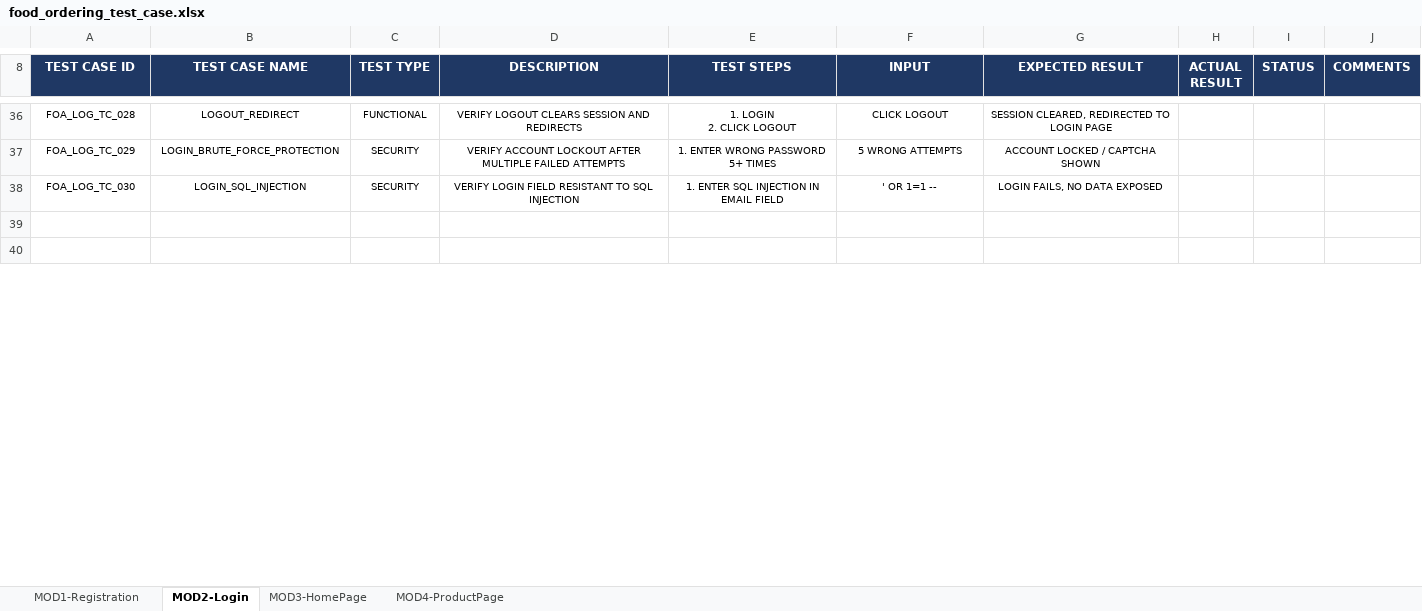
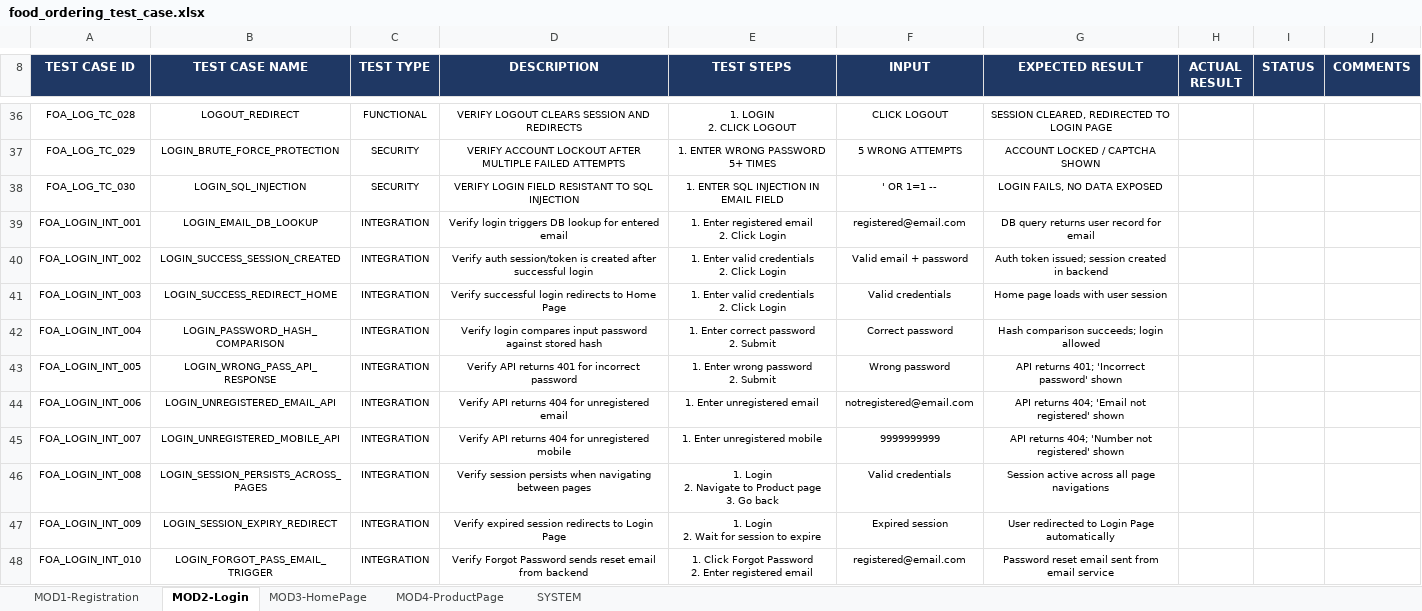
Before and after one commit to nakulkalra/Capgemini-testing, an Excel workbook: food_ordering_test_case.xlsx, sheet MOD2-Login, drawn as a sheet; only a part is shown, gaps mark what is left out; the shorter side is filled out with more unchanged rows; values as stored, in another font and other column widths than the file's, no borders; table styles not drawn; ↵ is a line break in a cell; the diff covers the shown part only; the diff names each change by its address in the sheet, - before the commit and + after, or states it on an @@ line.

```diff
--- a/food_ordering_test_case.xlsx (sheet MOD2-Login)
+++ b/food_ordering_test_case.xlsx (sheet MOD2-Login)
+sheet tab: SYSTEM
+row 39: FOA_LOGIN_INT_001 | LOGIN_EMAIL_DB_LOOKUP | INTEGRATION | Verify login triggers DB lookup for entered email | 1. Enter registered email ↵ 2. Click Login | registered@email.com | DB query returns user record for email
+row 40: FOA_LOGIN_INT_002 | LOGIN_SUCCESS_SESSION_CREATED | INTEGRATION | Verify auth session/token is created after successful login | 1. Enter valid credentials ↵ 2. Click Login | Valid email + password | Auth token issued; session created in backend
+row 41: FOA_LOGIN_INT_003 | LOGIN_SUCCESS_REDIRECT_HOME | INTEGRATION | Verify successful login redirects to Home Page | 1. Enter valid credentials ↵ 2. Click Login | Valid credentials | Home page loads with user session
+row 42: FOA_LOGIN_INT_004 | LOGIN_PASSWORD_HASH_COMPARISON | INTEGRATION | Verify login compares input password against stored hash | 1. Enter correct password ↵ 2. Submit | Correct password | Hash comparison succeeds; login allowed
+row 43: FOA_LOGIN_INT_005 | LOGIN_WRONG_PASS_API_RESPONSE | INTEGRATION | Verify API returns 401 for incorrect password | 1. Enter wrong password ↵ 2. Submit | Wrong password | API returns 401; 'Incorrect password' shown
+row 44: FOA_LOGIN_INT_006 | LOGIN_UNREGISTERED_EMAIL_API | INTEGRATION | Verify API returns 404 for unregistered email | 1. Enter unregistered email | notregistered@email.com | API returns 404; 'Email not registered' shown
+row 45: FOA_LOGIN_INT_007 | LOGIN_UNREGISTERED_MOBILE_API | INTEGRATION | Verify API returns 404 for unregistered mobile | 1. Enter unregistered mobile | 9999999999 | API returns 404; 'Number not registered' shown
+row 46: FOA_LOGIN_INT_008 | LOGIN_SESSION_PERSISTS_ACROSS_PAGES | INTEGRATION | Verify session persists when navigating between pages | 1. Login ↵ 2. Navigate to Product page ↵ 3. Go back | Valid credentials | Session active across all page navigations
+row 47: FOA_LOGIN_INT_009 | LOGIN_SESSION_EXPIRY_REDIRECT | INTEGRATION | Verify expired session redirects to Login Page | 1. Login ↵ 2. Wait for session to expire | Expired session | User redirected to Login Page automatically
+row 48: FOA_LOGIN_INT_010 | LOGIN_FORGOT_PASS_EMAIL_TRIGGER | INTEGRATION | Verify Forgot Password sends reset email from backend | 1. Click Forgot Password ↵ 2. Enter registered email | registered@email.com | Password reset email sent from email service
```
Also changed, not shown: 40 added rows, 1 edited cell and cell formats elsewhere in this sheet, sheet MOD4-ProductPage, sheet MOD1-Registration, sheet MOD3-HomePage.
